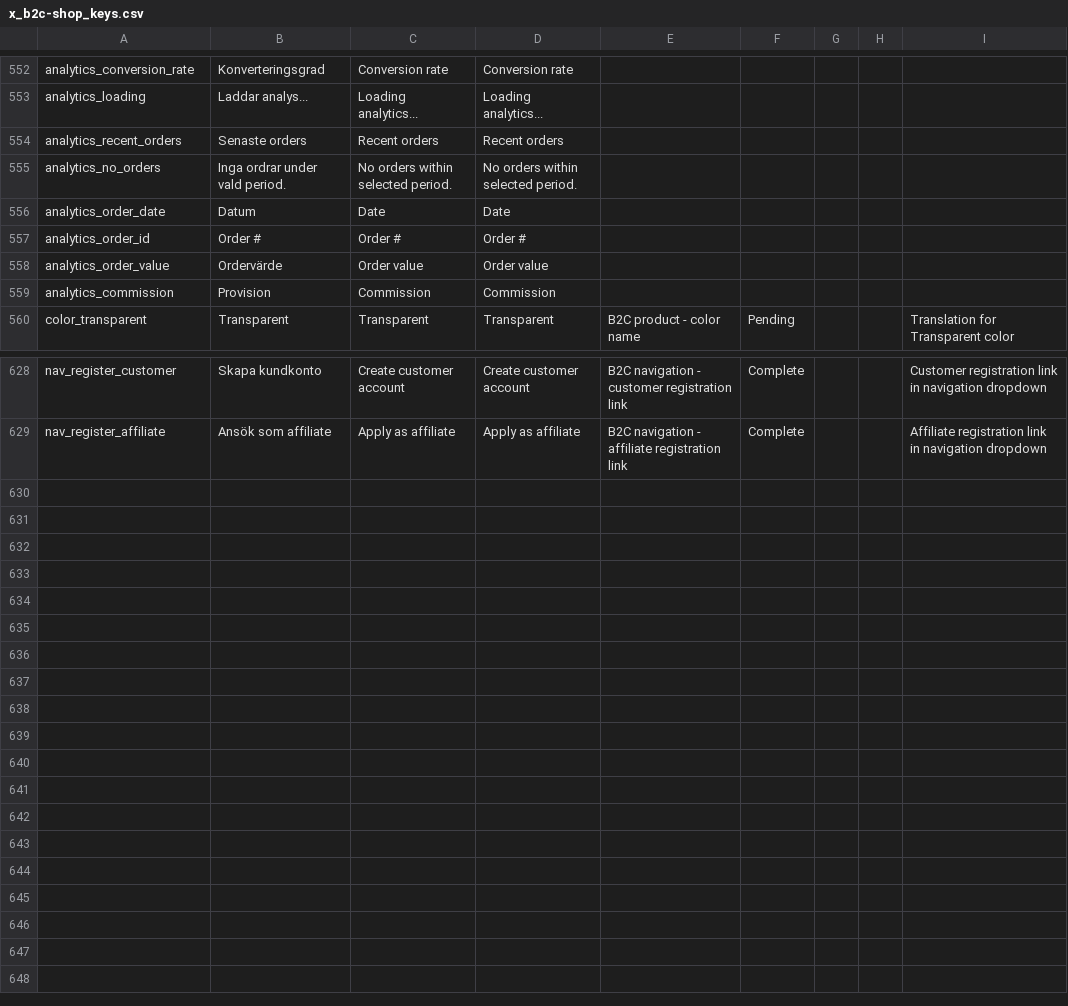
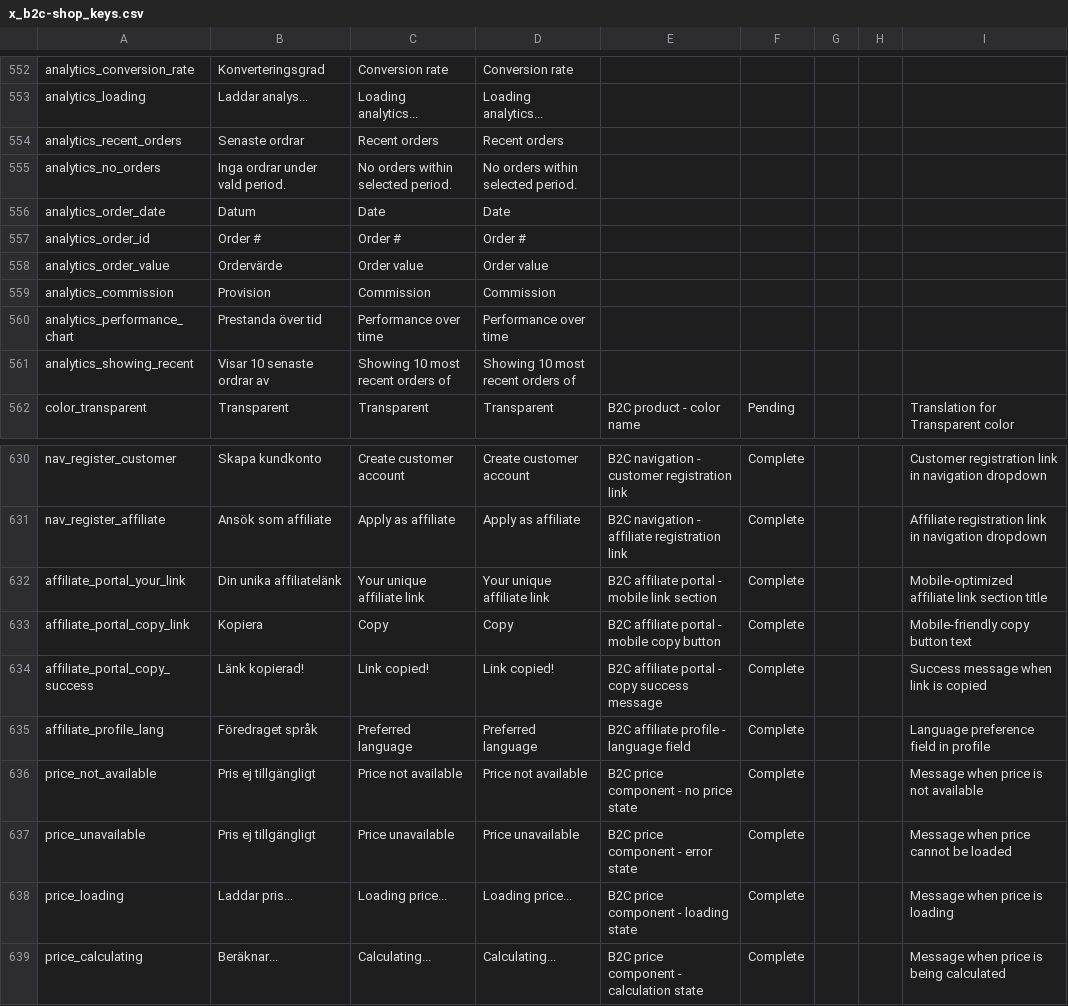
Before and after one commit to MixxMasterMike123/b8s-reseller-app, a CSV file: x_b2c-shop_keys.csv, drawn as a sheet; only a part is shown, gaps mark what is left out.

Commit message:
🔧 FIX: Affiliate portal authentication state and translation improvements
✨ AUTHENTICATION FIX:
- Fixed affiliate portal redirect on page refresh
- Added proper auth loading state handling
- Prevents false redirects during Firebase auth restoration
- Affiliates now stay logged in when refreshing /affiliate-portal

🌐 TRANSLATION IMPROVEMENTS:
- Added SmartPrice component translation keys
- Fixed 'Price not available' showing in English on Swedish site
- Added missing mobile affiliate portal translation keys
- Complete Swedish localization for all price states

📱 MOBILE OPTIMIZATIONS:
- Complete mobile redesign of Analytics tab
- Responsive 2x2 stats grid on mobile
- Mobile-optimized charts and tables
- Professional mobile-first design

Status: ✅ All fixes deployed to production

```diff
--- a/x_b2c-shop_keys.csv
+++ b/x_b2c-shop_keys.csv
@@ -553,3 +553,3 @@
 "analytics_loading","Laddar analys...","Loading analytics...","Loading analytics..."
-"analytics_recent_orders","Senaste orders","Recent orders","Recent orders"
+"analytics_recent_orders","Senaste ordrar","Recent orders","Recent orders"
 "analytics_no_orders","Inga ordrar under vald period.","No orders within selected period.","No orders within selected period."
@@ -559,2 +559,4 @@
 "analytics_commission","Provision","Commission","Commission"
+"analytics_performance_chart","Prestanda över tid","Performance over time","Performance over time"
+"analytics_showing_recent","Visar 10 senaste ordrar av","Showing 10 most recent orders of","Showing 10 most recent orders of"
 "color_transparent","Transparent","Transparent","Transparent","B2C product - color name","Pending","","","Translation for Transparent color"
@@ -629 +631,9 @@
 "nav_register_affiliate","Ansök som affiliate","Apply as affiliate","Apply as affiliate","B2C navigation - affiliate registration link","Complete","","","Affiliate registration link in navigation dropdown"
+"affiliate_portal_your_link","Din unika affiliatelänk","Your unique affiliate link","Your unique affiliate link","B2C affiliate portal - mobile link section","Complete","","","Mobile-optimized affiliate link section title"
+"affiliate_portal_copy_link","Kopiera","Copy","Copy","B2C affiliate portal - mobile copy button","Complete","","","Mobile-friendly copy button text"
+"affiliate_portal_copy_success","Länk kopierad!","Link copied!","Link copied!","B2C affiliate portal - copy success message","Complete","","","Success message when link is copied"
+"affiliate_profile_lang","Föredraget språk","Preferred language","Preferred language","B2C affiliate profile - language field","Complete","","","Language preference field in profile"
+"price_not_available","Pris ej tillgängligt","Price not available","Price not available","B2C price component - no price state","Complete","","","Message when price is not available"
+"price_unavailable","Pris ej tillgängligt","Price unavailable","Price unavailable","B2C price component - error state","Complete","","","Message when price cannot be loaded"
+"price_loading","Laddar pris...","Loading price...","Loading price...","B2C price component - loading state","Complete","","","Message when price is loading"
+"price_calculating","Beräknar...","Calculating...","Calculating...","B2C price component - calculation state","Complete","","","Message when price is being calculated"
```
Also changed, not shown: 3 other files.
